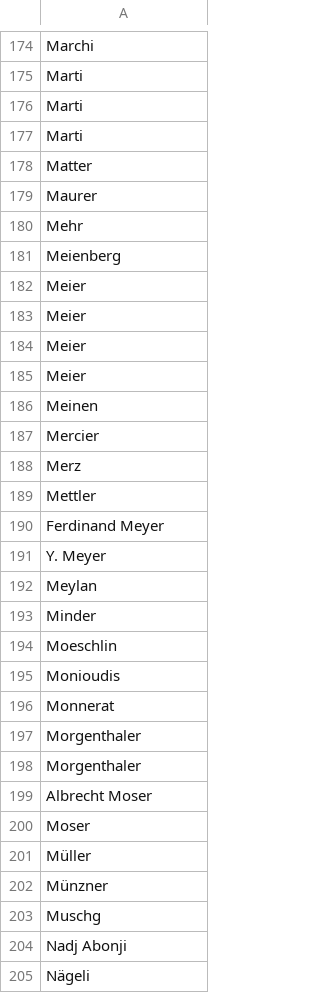
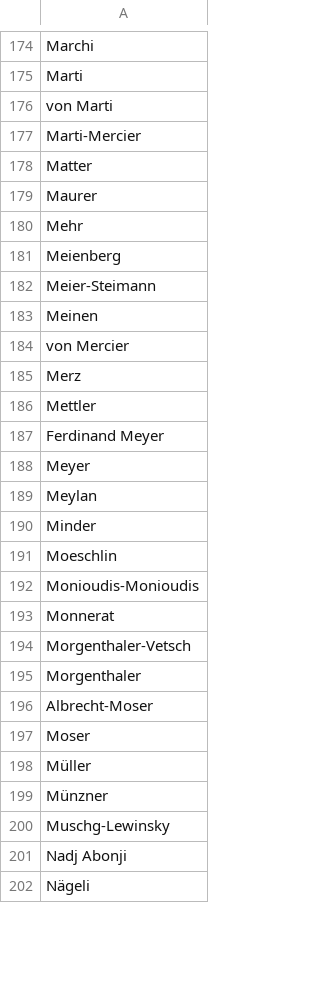
Before and after one commit to iterativ/randomworld, a CSV file: randomworld/data/last_name.csv, drawn as a sheet; only a part is shown, gaps mark what is left out; the diff covers the shown part only.

```diff
--- a/randomworld/data/last_name.csv
+++ b/randomworld/data/last_name.csv
@@ -175,4 +175,4 @@ Marchi
 Marti
-Marti
-Marti
+von Marti
+Marti-Mercier
 Matter
@@ -181,8 +181,5 @@ Mehr
 Meienberg
-Meier
-Meier
-Meier
-Meier
+Meier-Steimann
 Meinen
-Mercier
+von Mercier
 Merz
@@ -190,3 +187,3 @@ Mettler
 Ferdinand Meyer
-Y. Meyer
+Meyer
 Meylan
@@ -194,7 +191,7 @@ Minder
 Moeschlin
-Monioudis
+Monioudis-Monioudis
 Monnerat
+Morgenthaler-Vetsch
 Morgenthaler
-Morgenthaler
-Albrecht Moser
+Albrecht-Moser
 Moser
@@ -202,3 +199,3 @@ Müller
 Münzner
-Muschg
+Muschg-Lewinsky
 Nadj Abonji
```
Also changed, not shown: 29 added rows, 14 removed rows and 58 edited cells elsewhere in this file, randomworld/data/first_name.csv, randomworld/data/verb.csv, 2 other files.
